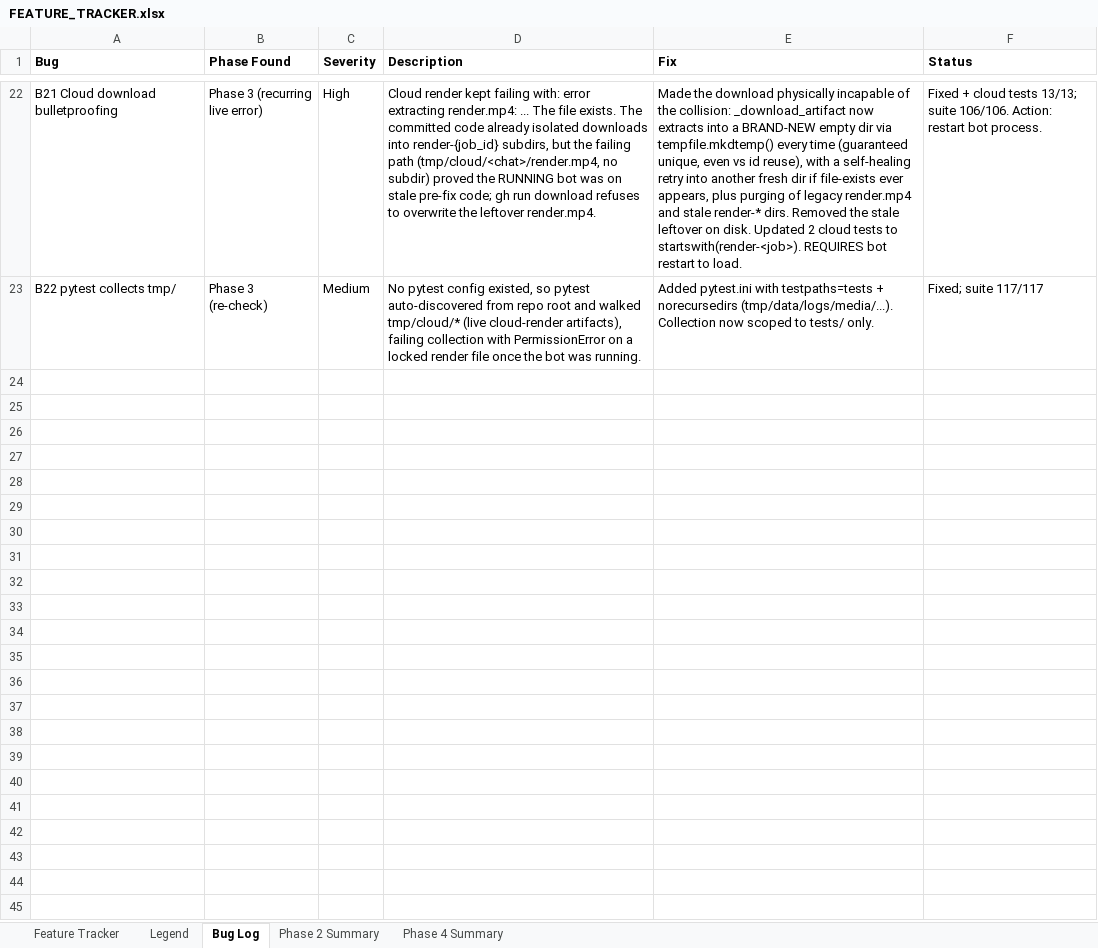
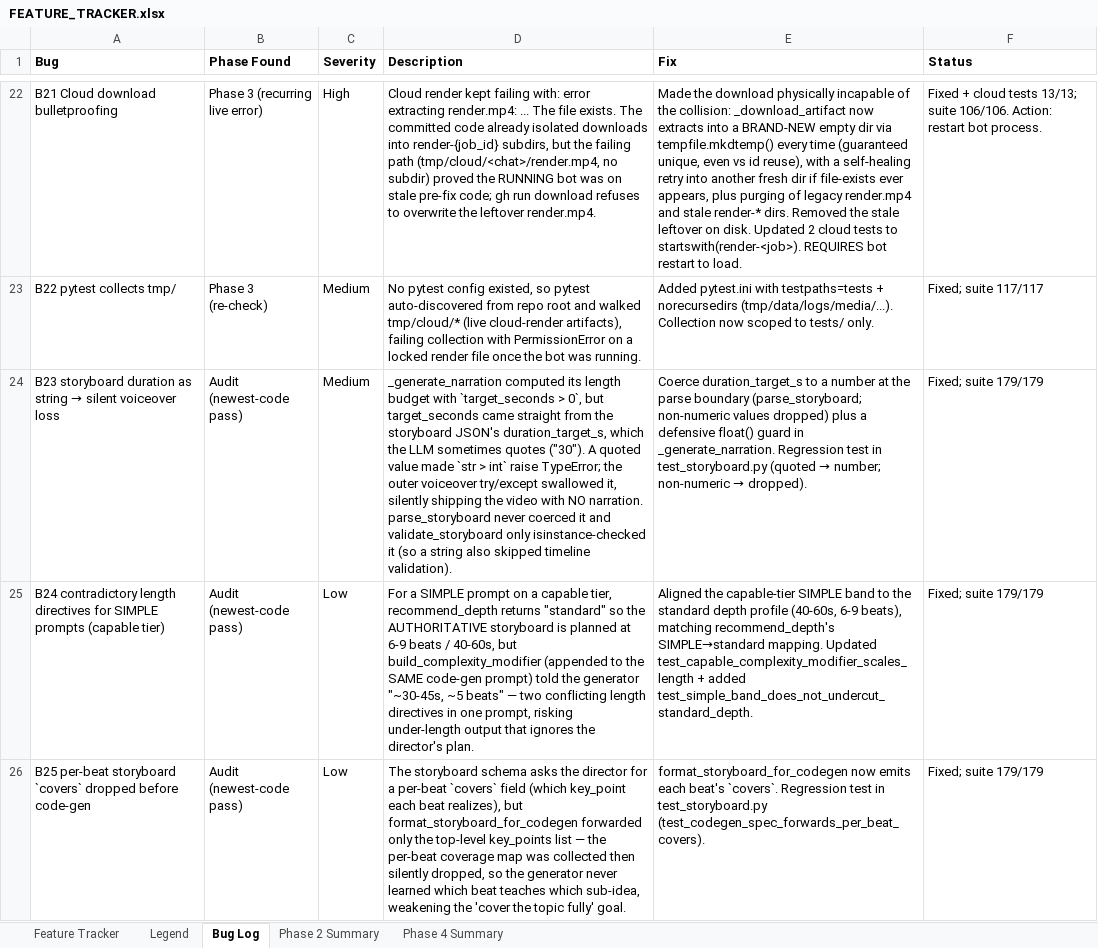
Before and after one commit to gopheriv/manim-bot, an Excel workbook: FEATURE_TRACKER.xlsx, sheet Bug Log, drawn as a sheet; only a part is shown, gaps mark what is left out; values as stored, in another font and other column widths than the file's, no borders; the diff covers the shown part only; the diff names each change by its address in the sheet, - before the commit and + after, or states it on an @@ line.

Commit message:
feat: Best-of-N tournament, visual metaphors, storyboard IR expansion + bot pipeline upgrades

```diff
--- a/FEATURE_TRACKER.xlsx (sheet Bug Log)
+++ b/FEATURE_TRACKER.xlsx (sheet Bug Log)
+row 24: B23 storyboard duration as string → silent voiceover loss | Audit (newest-code pass) | Medium | _generate_narration computed its length budget with `target_seconds > 0`, but target_seconds came straight from the storyboard JSON's duration_target_s, which the LLM sometimes quotes ("30"). A quoted value made `str > int` raise TypeError; the outer voiceover try/except swallowed it, silently shipping the video with NO narration. parse_storyboard never coerced it and validate_storyboard only isinstance-checked it (so a string also skipped timeline validation). | Coerce duration_target_s to a number at the parse boundary (parse_storyboard; non-numeric values dropped) plus a defensive float() guard in _generate_narration. Regression test in test_storyboard.py (quoted → number; non-numeric → dropped). | Fixed; suite 179/179
+row 25: B24 contradictory length directives for SIMPLE prompts (capable tier) | Audit (newest-code pass) | Low | For a SIMPLE prompt on a capable tier, recommend_depth returns "standard" so the AUTHORITATIVE storyboard is planned at 6-9 beats / 40-60s, but build_complexity_modifier (appended to the SAME code-gen prompt) told the generator "~30-45s, ~5 beats" — two conflicting length directives in one prompt, risking under-length output that ignores the director's plan. | Aligned the capable-tier SIMPLE band to the standard depth profile (40-60s, 6-9 beats), matching recommend_depth's SIMPLE→standard mapping. Updated test_capable_complexity_modifier_scales_length + added test_simple_band_does_not_undercut_standard_depth. | Fixed; suite 179/179
+row 26: B25 per-beat storyboard `covers` dropped before code-gen | Audit (newest-code pass) | Low | The storyboard schema asks the director for a per-beat `covers` field (which key_point each beat realizes), but format_storyboard_for_codegen forwarded only the top-level key_points list — the per-beat coverage map was collected then silently dropped, so the generator never learned which beat teaches which sub-idea, weakening the 'cover the topic fully' goal. | format_storyboard_for_codegen now emits each beat's `covers`. Regression test in test_storyboard.py (test_codegen_spec_forwards_per_beat_covers). | Fixed; suite 179/179
```
Also changed, not shown: 9 added rows elsewhere in this sheet, sheet Feature Tracker, 14 other files.
